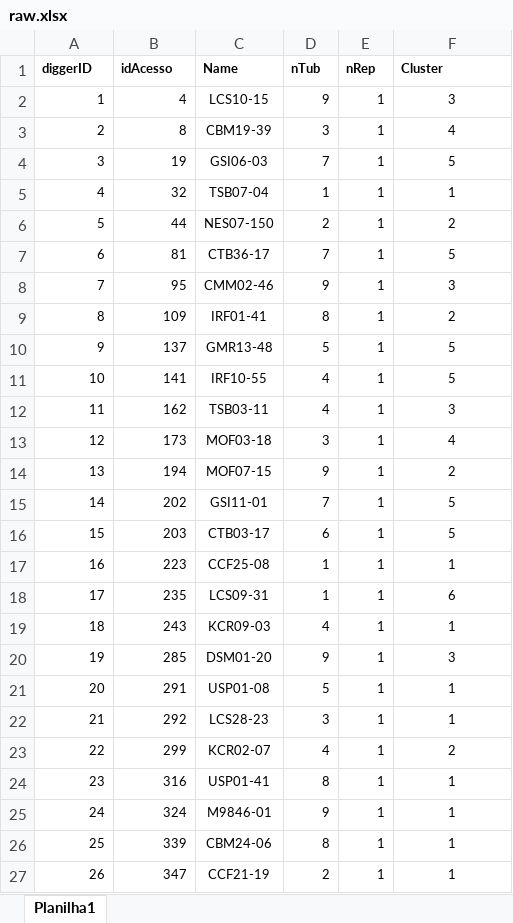
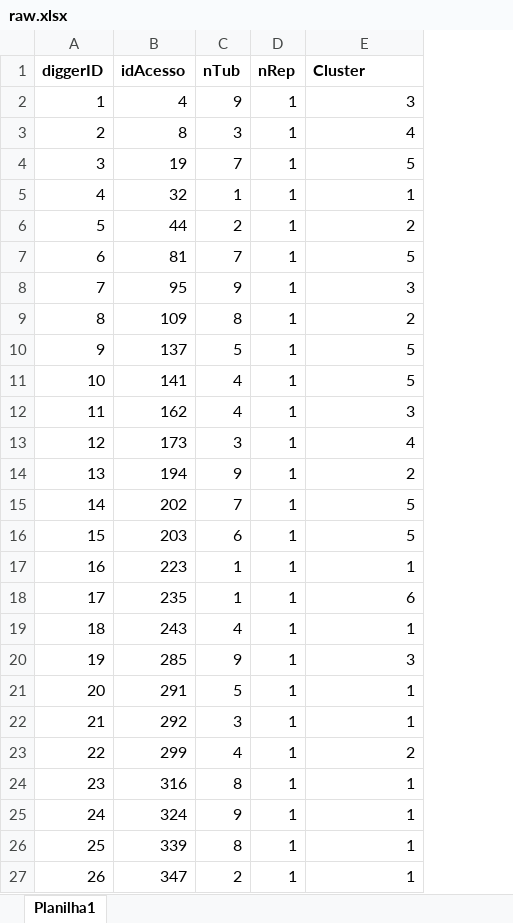
Before and after one commit to Matheus21sousa/p-repDesign, an Excel workbook: RawData/raw.xlsx, sheet Planilha1, drawn as a sheet; only a part is shown; values as stored, in another font and other column widths than the file's, no borders; table styles not drawn; removed rows and columns are numbered as before the commit, all else as after; the diff covers the shown part only; the diff names each change by its address in the sheet, - before the commit and + after, or states it on an @@ line.

Commit message:
Update raw.xlsx

```diff
--- a/RawData/raw.xlsx (sheet Planilha1)
+++ b/RawData/raw.xlsx (sheet Planilha1)
-column C (Name), rows 2-27: LCS10-15 | CBM19-39 | GSI06-03 | TSB07-04 | NES07-150 | CTB36-17 | CMM02-46 | IRF01-41 | GMR13-48 | IRF10-55 | TSB03-11 | MOF03-18 | MOF07-15 | GSI11-01 | CTB03-17 | CCF25-08 | LCS09-31 | KCR09-03 | DSM01-20 | USP01-08 | LCS28-23 | KCR02-07 | USP01-41 | M9846-01 | CBM24-06 | CCF21-19
@@ A1:B27 text size: larger @@
@@ C1:E27 text size: larger @@
-E2:E27 alignment: center
+E2:E27 alignment: right
```
Also changed, not shown: cell formats elsewhere in this sheet, formulas that keep their value.
